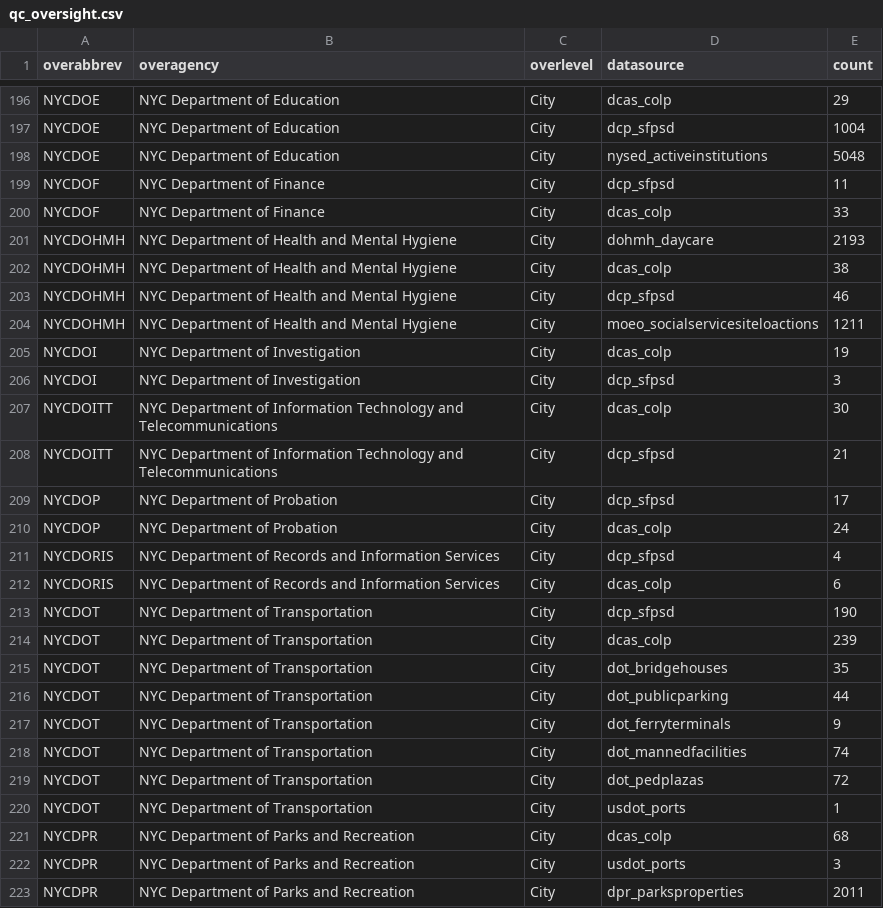
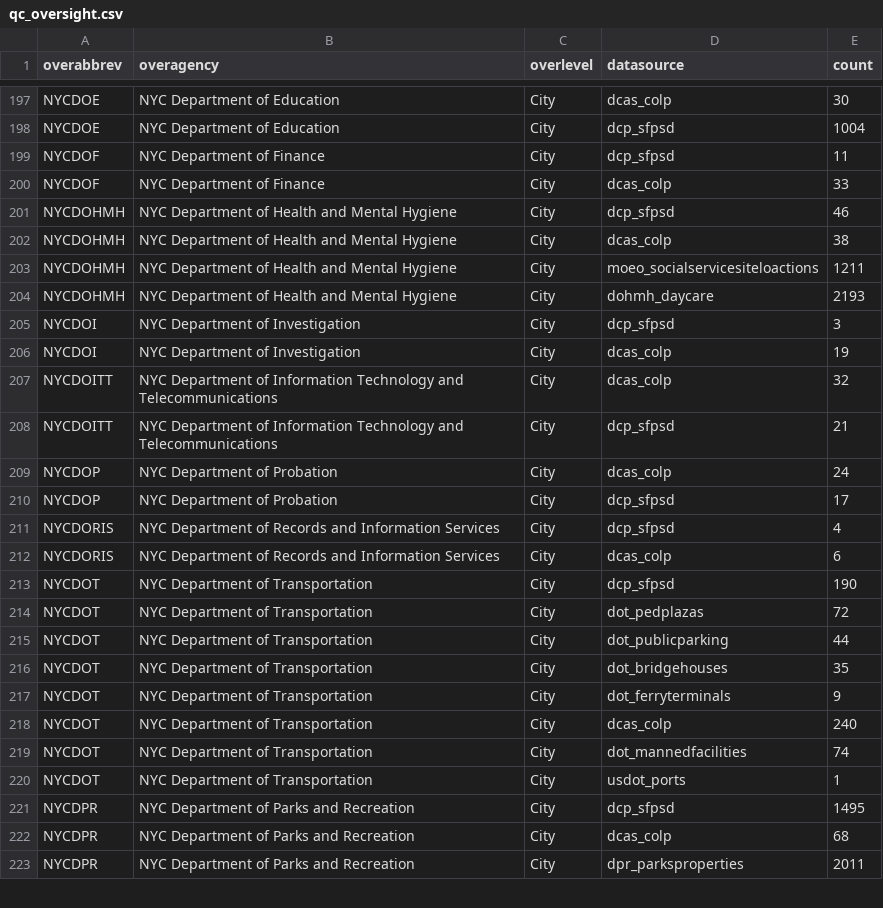
Before and after one commit to NYCPlanning/db-facilities-tmp, a CSV file: output/qc_oversight.csv, drawn as a sheet; only a part is shown, gaps mark what is left out; removed rows and columns are numbered as before the commit, all else as after; the diff covers the shown part only; the diff names each change by its address in the sheet, - before the commit and + after, or states it on an @@ line.

```diff
--- a/output/qc_oversight.csv
+++ b/output/qc_oversight.csv
-E197 (count): 29
+E197 (count): 30
@@ row 198 moved to row 194: NYCDOE @@
@@ row 203 moved to row 201: NYCDOHMH @@
@@ row 204 moved to row 203: NYCDOHMH @@
@@ row 206 moved to row 205: NYCDOI @@
-E207 (count): 30
+E207 (count): 32
@@ row 210 moved to row 209: NYCDOP @@
-D214 (datasource): dcas_colp
+D214 (datasource): dot_pedplazas
-E214 (count): 239
+E214 (count): 72
@@ row 216 moved to row 215: NYCDOT @@
+row 218: NYCDOT | NYC Department of Transportation | City | dcas_colp | 240
-row 219: NYCDOT | NYC Department of Transportation | City | dot_pedplazas | 72
+row 221: NYCDPR | NYC Department of Parks and Recreation | City | dcp_sfpsd | 1495
-row 222: NYCDPR | NYC Department of Parks and Recreation | City | usdot_ports | 3
```
Also changed, not shown: 5 added rows, 3 removed rows, 63 moved rows and 7 edited cells elsewhere in this file, output/geo_result.csv, output/qc_classification.csv, 10 other files.
